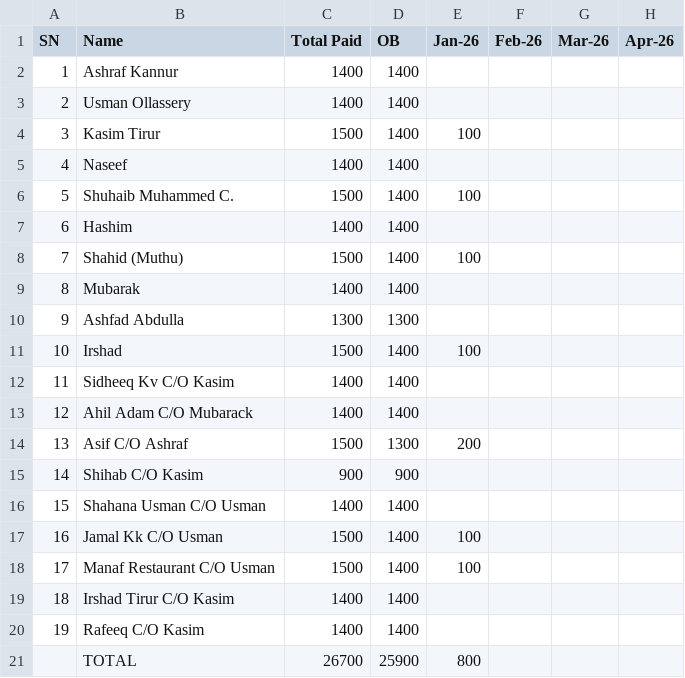
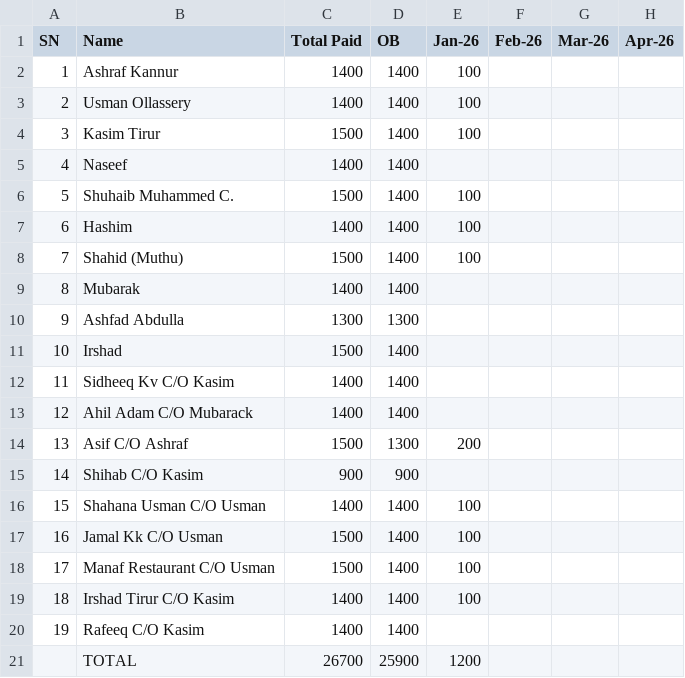
Before and after one commit to inventory-choco/avadhi-nidhi-v2, a CSV file: 2026_payments.csv, drawn as a sheet; only a part is shown; the diff names each change by its address in the sheet, - before the commit and + after, or states it on an @@ line.

```diff
--- a/2026_payments.csv
+++ b/2026_payments.csv
-E2:E3 (Jan-26): (empty)
+E2:E3 (Jan-26): 100
-E7 (Jan-26): (empty)
+E7 (Jan-26): 100
-E11 (Jan-26): 100
+E11 (Jan-26): (empty)
-E16 (Jan-26): (empty)
+E16 (Jan-26): 100
-E19 (Jan-26): (empty)
+E19 (Jan-26): 100
-E21 (Jan-26): 800
+E21 (Jan-26): 1200
```
Also changed, not shown: Loan.csv.
